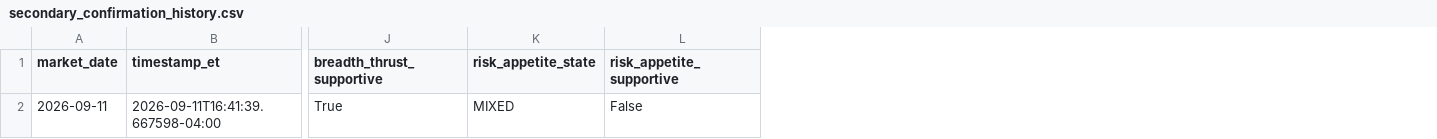
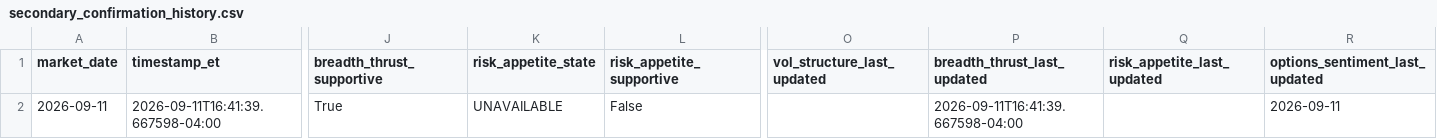
Before and after one commit to arjunthak0522/swing-intelligence, a CSV file: data/reentry/secondary_confirmation_history.csv, drawn as a sheet; only a part is shown, gaps mark what is left out; the diff names each change by its address in the sheet, - before the commit and + after, or states it on an @@ line.

```diff
--- a/data/reentry/secondary_confirmation_history.csv
+++ b/data/reentry/secondary_confirmation_history.csv
+column O (vol_structure_last_updated), empty
+column P (breadth_thrust_last_updated), row 2: 2026-09-11T16:41:39.667598-04:00
+column Q (risk_appetite_last_updated), empty
+column R (options_sentiment_last_updated), row 2: 2026-09-11
-K2 (risk_appetite_state): MIXED
+K2 (risk_appetite_state): UNAVAILABLE
```
Also changed, not shown: 1 other file.
